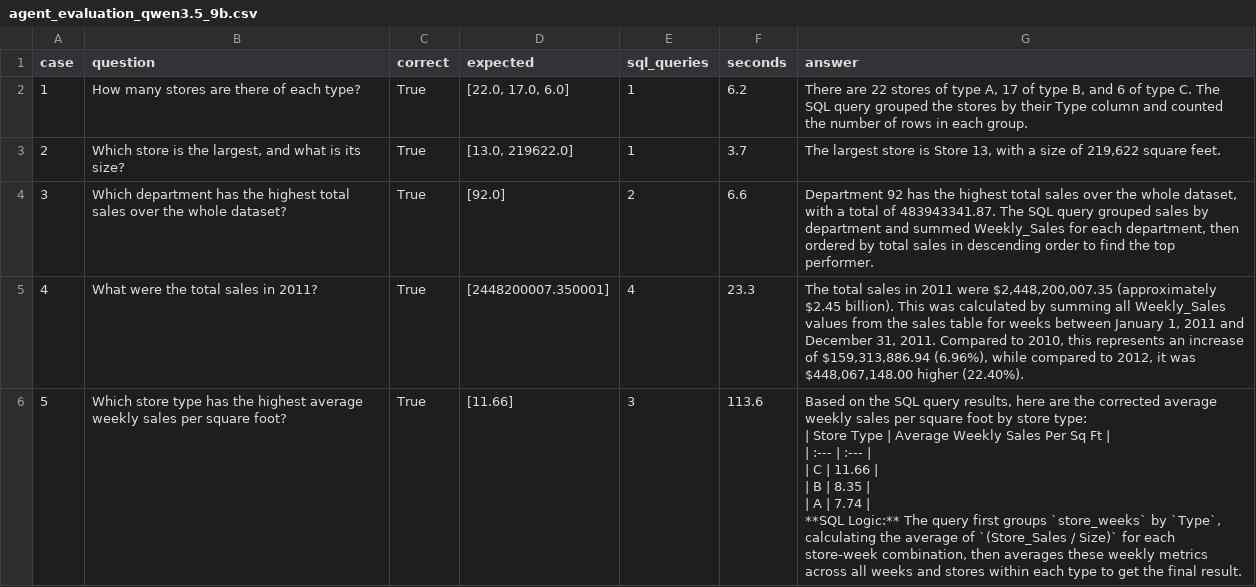
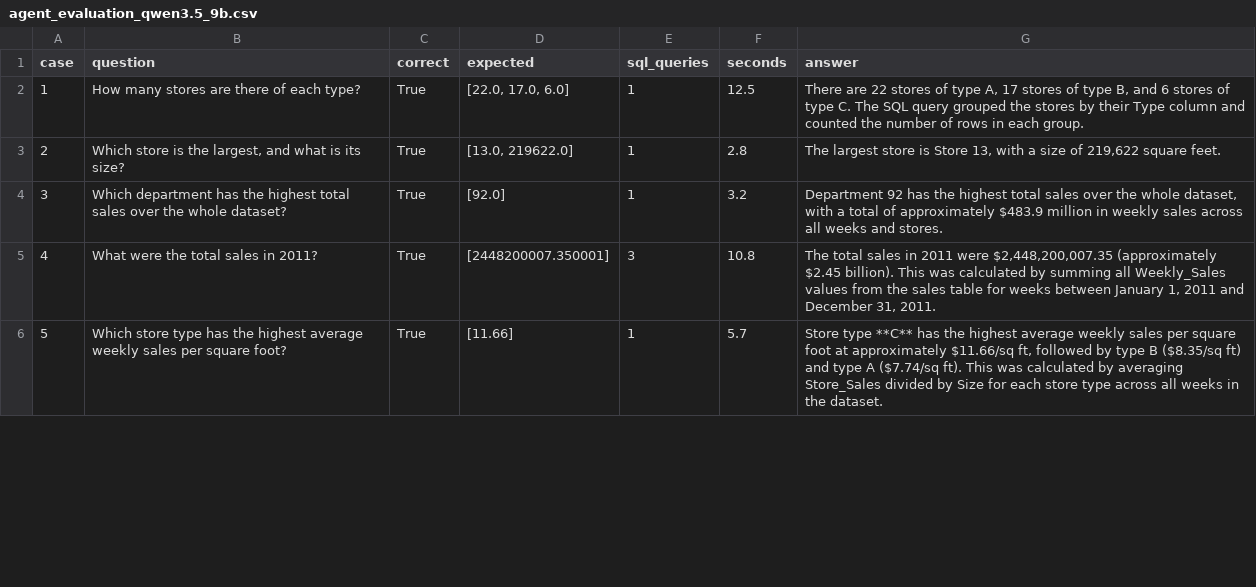
Before and after one commit to kaiokasa/shelfcast, a CSV file: evaluation/agent_evaluation_qwen3.5_9b.csv, drawn as a sheet; only a part is shown; the diff covers the shown part only.

```diff
--- a/evaluation/agent_evaluation_qwen3.5_9b.csv
+++ b/evaluation/agent_evaluation_qwen3.5_9b.csv
@@ -1,14 +1,6 @@
 case,question,correct,expected,sql_queries,seconds,answer
-1,How many stores are there of each type?,True,"[22.0, 17.0, 6.0]",1,6.2,"There are 22 stores of type A, 17 of type B, and 6 of type C. The SQL query grouped the stores by their Type column and counted the number of rows in each group."
-2,"Which store is the largest, and what is its size?",True,"[13.0, 219622.0]",1,3.7,"The largest store is Store 13, with a size of 219,622 square feet."
-3,Which department has the highest total sales over the whole dataset?,True,[92.0],2,6.6,"Department 92 has the highest total sales over the whole dataset, with a total of 483943341.87. The SQL query grouped sales by department and summed Weekly_Sales for each department, then ordered by total sales in descending order to find the top performer."
-4,What were the total sales in 2011?,True,[2448200007.350001],4,23.3,"The total sales in 2011 were $2,448,200,007.35 (approximately $2.45 billion). This was calculated by summing all Weekly_Sales values from the sales table for weeks between January 1, 2011 and December 31, 2011. Compared to 2010, this represents an increase of $159,313,886.94 (6.96%), while compared to 2012, it was $448,067,148.00 higher (22.40%)."
-5,Which store type has the highest average weekly sales per square foot?,True,[11.66],3,113.6,"Based on the SQL query results, here are the corrected average weekly sales per square foot by store type:
-
-| Store Type | Average Weekly Sales Per Sq Ft |
-| :--- | :--- |
-| C | 11.66 |
-| B | 8.35 |
-| A | 7.74 |
-
-**SQL Logic:** The query first groups `store_weeks` by `Type`, calculating the average of `(Store_Sales / Size)` for each store-week combination, then averages these weekly metrics across all weeks and stores within each type to get the final result."
+1,How many stores are there of each type?,True,"[22.0, 17.0, 6.0]",1,12.5,"There are 22 stores of type A, 17 stores of type B, and 6 stores of type C. The SQL query grouped the stores by their Type column and counted the number of rows in each group."
+2,"Which store is the largest, and what is its size?",True,"[13.0, 219622.0]",1,2.8,"The largest store is Store 13, with a size of 219,622 square feet."
+3,Which department has the highest total sales over the whole dataset?,True,[92.0],1,3.2,"Department 92 has the highest total sales over the whole dataset, with a total of approximately $483.9 million in weekly sales across all weeks and stores."
+4,What were the total sales in 2011?,True,[2448200007.350001],3,10.8,"The total sales in 2011 were $2,448,200,007.35 (approximately $2.45 billion). This was calculated by summing all Weekly_Sales values from the sales table for weeks between January 1, 2011 and December 31, 2011."
+5,Which store type has the highest average weekly sales per square foot?,True,[11.66],1,5.7,"Store type **C** has the highest average weekly sales per square foot at approximately $11.66/sq ft, followed by type B ($8.35/sq ft) and type A ($7.74/sq ft). This was calculated by averaging Store_Sales divided by Size for each store type across all weeks in the dataset."
```
Also changed, not shown: 12 edited cells elsewhere in this file, 7 other files.
